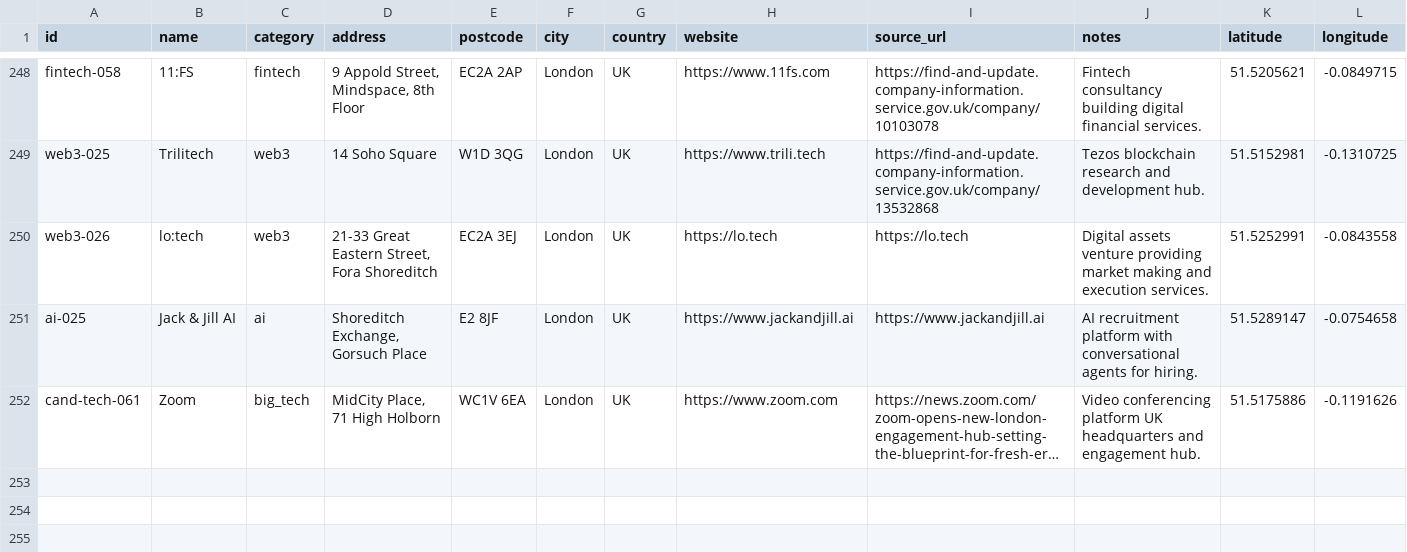
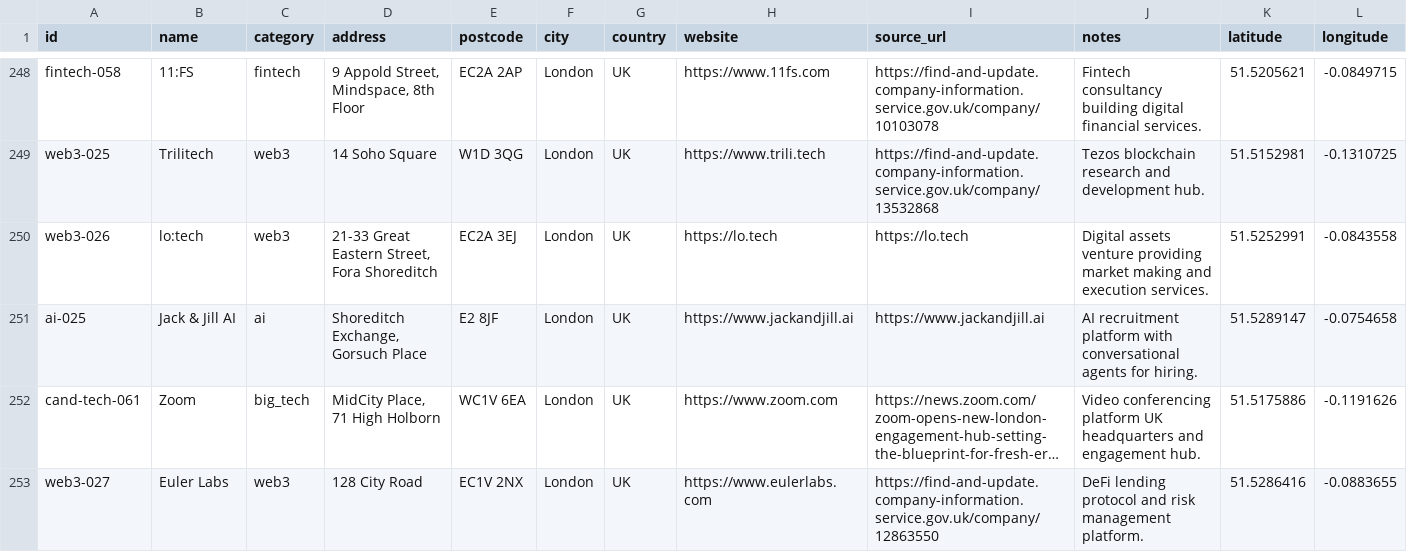
Before and after one commit to b1rdmania/londonmaxxxing.com, a CSV file: data/ecosystem.csv, drawn as a sheet; only a part is shown, gaps mark what is left out; long unchanged cells end in …; rows hold the shown columns only; the diff names each change by its address in the sheet, - before the commit and + after, or states it on an @@ line.

```diff
--- a/data/ecosystem.csv
+++ b/data/ecosystem.csv
+row 253: web3-027 | Euler Labs | web3 | 128 City Road | EC1V 2NX | London | UK | https://www.eulerlabs.com | https://find-and-update.company-information.service.gov.uk/company/12863550 | DeFi lending protocol and risk management platform. | 51.5286416 | -0.0883655
```
